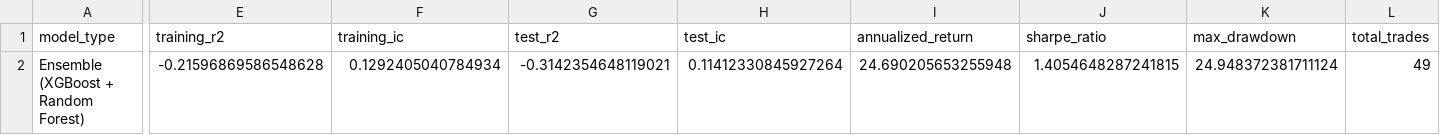
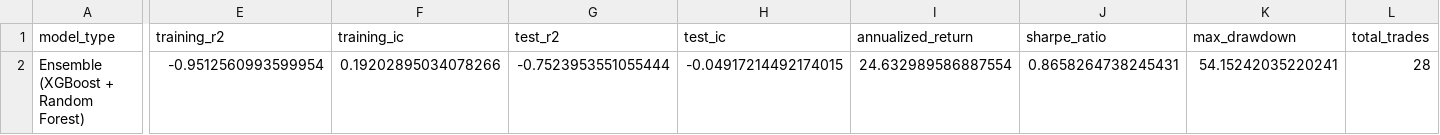
Before and after one commit to nikenpatel29/alpha-factor-engine, a CSV file: backend/backtest_results/model_summary.csv, drawn as a sheet; only a part is shown, gaps mark what is left out; the diff covers the shown part only; the diff names each change by its address in the sheet, - before the commit and + after, or states it on an @@ line.

```diff
--- a/backend/backtest_results/model_summary.csv
+++ b/backend/backtest_results/model_summary.csv
-E2 (training_r2): -0.21596869586548628
+E2 (training_r2): -0.9512560993599954
-F2 (training_ic): 0.1292405040784934
+F2 (training_ic): 0.19202895034078266
-G2 (test_r2): -0.3142354648119021
+G2 (test_r2): -0.7523953551055444
-H2 (test_ic): 0.11412330845927264
+H2 (test_ic): -0.04917214492174015
-I2 (annualized_return): 24.690205653255948
+I2 (annualized_return): 24.632989586887554
-J2 (sharpe_ratio): 1.4054648287241815
+J2 (sharpe_ratio): 0.8658264738245431
-K2 (max_drawdown): 24.948372381711124
+K2 (max_drawdown): 54.15242035220241
-L2 (total_trades): 49
+L2 (total_trades): 28
```
Also changed, not shown: 2 edited cells elsewhere in this file, backend/backtest_results/backtest_results.csv, backend/backtest_results/test_predictions.csv, 7 other files.
